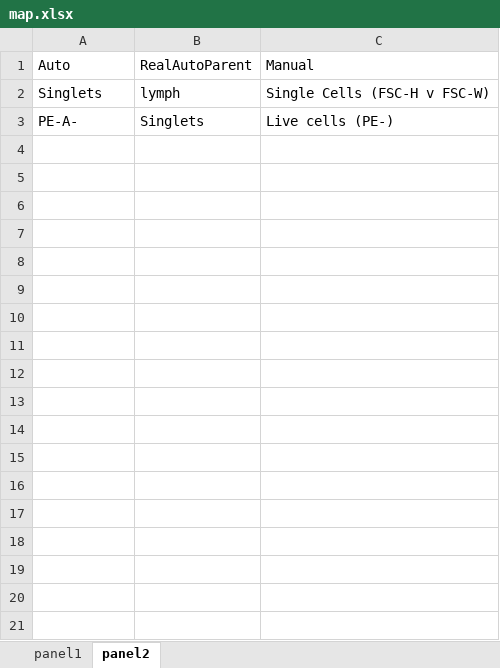
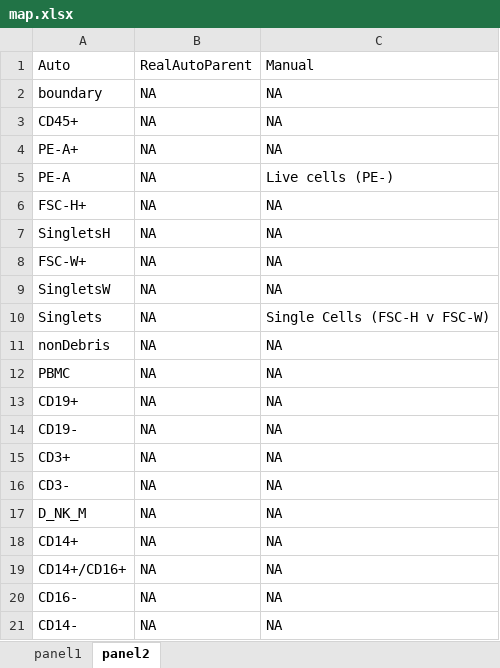
Before and after one commit to hartm425/auto-fcs, an Excel workbook: explore/openCyto/map.xlsx, sheet panel2, drawn as a sheet; only a part is shown; values as stored, in another font and other column widths than the file's, no borders; removed rows and columns are numbered as before the commit, all else as after; the diff covers the shown part only; the diff names each change by its address in the sheet, - before the commit and + after, or states it on an @@ line.

Commit message:
starting on complete panel2 mape, skip NA when rename nodes

```diff
--- a/explore/openCyto/map.xlsx (sheet panel2)
+++ b/explore/openCyto/map.xlsx (sheet panel2)
+row 2: boundary | NA | NA
+row 3: CD45+ | NA | NA
+row 4: PE-A+ | NA | NA
+row 5: PE-A | NA | Live cells (PE-)
+row 6: FSC-H+ | NA | NA
+row 7: SingletsH | NA | NA
+row 8: FSC-W+ | NA | NA
+row 9: SingletsW | NA | NA
-B10: lymph
+B10: NA
-row 3: PE-A- | Singlets | Live cells (PE-)
+row 11: nonDebris | NA | NA
+row 12: PBMC | NA | NA
+row 13: CD19+ | NA | NA
+row 14: CD19- | NA | NA
+row 15: CD3+ | NA | NA
+row 16: CD3- | NA | NA
+row 17: D_NK_M | NA | NA
+row 18: CD14+ | NA | NA
+row 19: CD14+/CD16+ | NA | NA
+row 20: CD16- | NA | NA
+row 21: CD14- | NA | NA
```
Also changed, not shown: 15 added rows elsewhere in this sheet, 4 other files.
